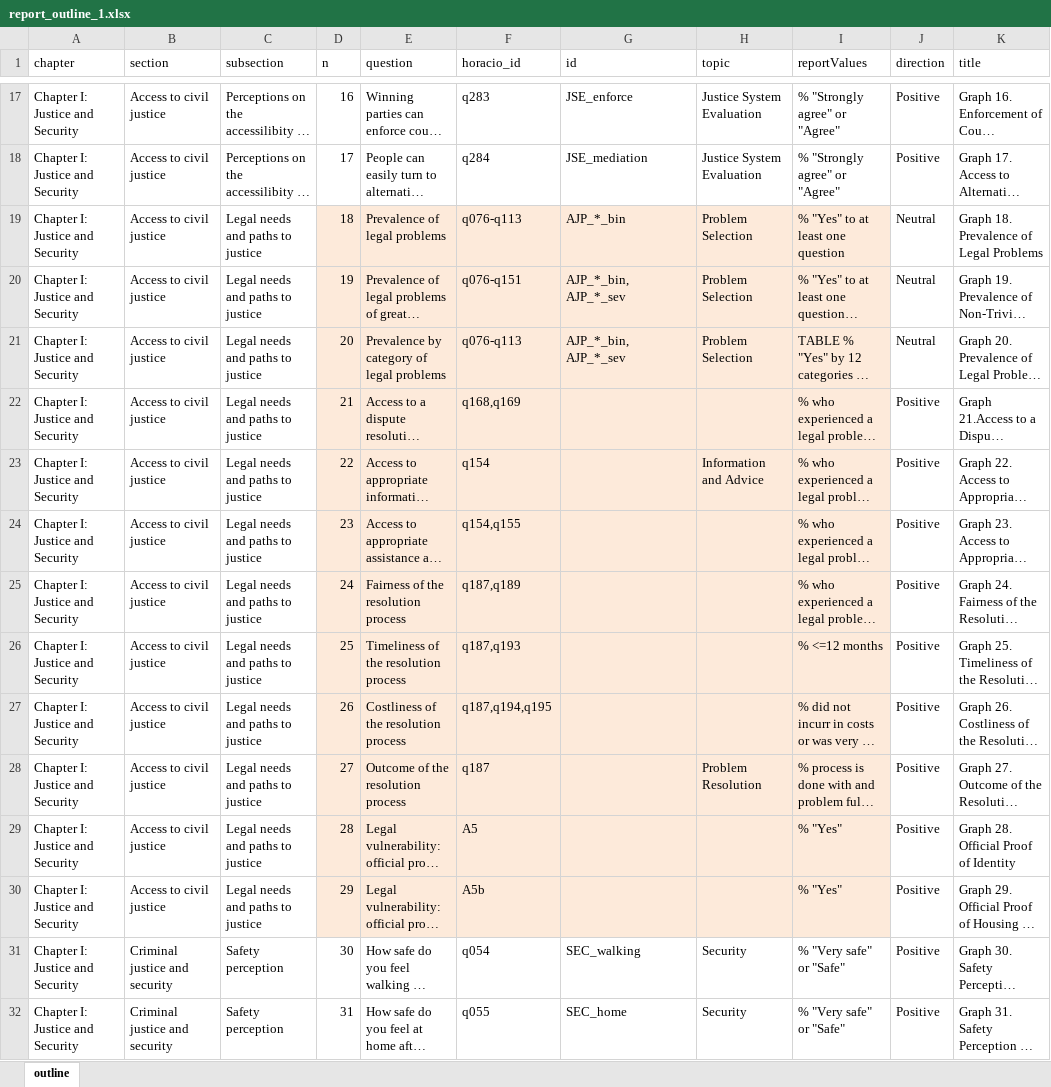
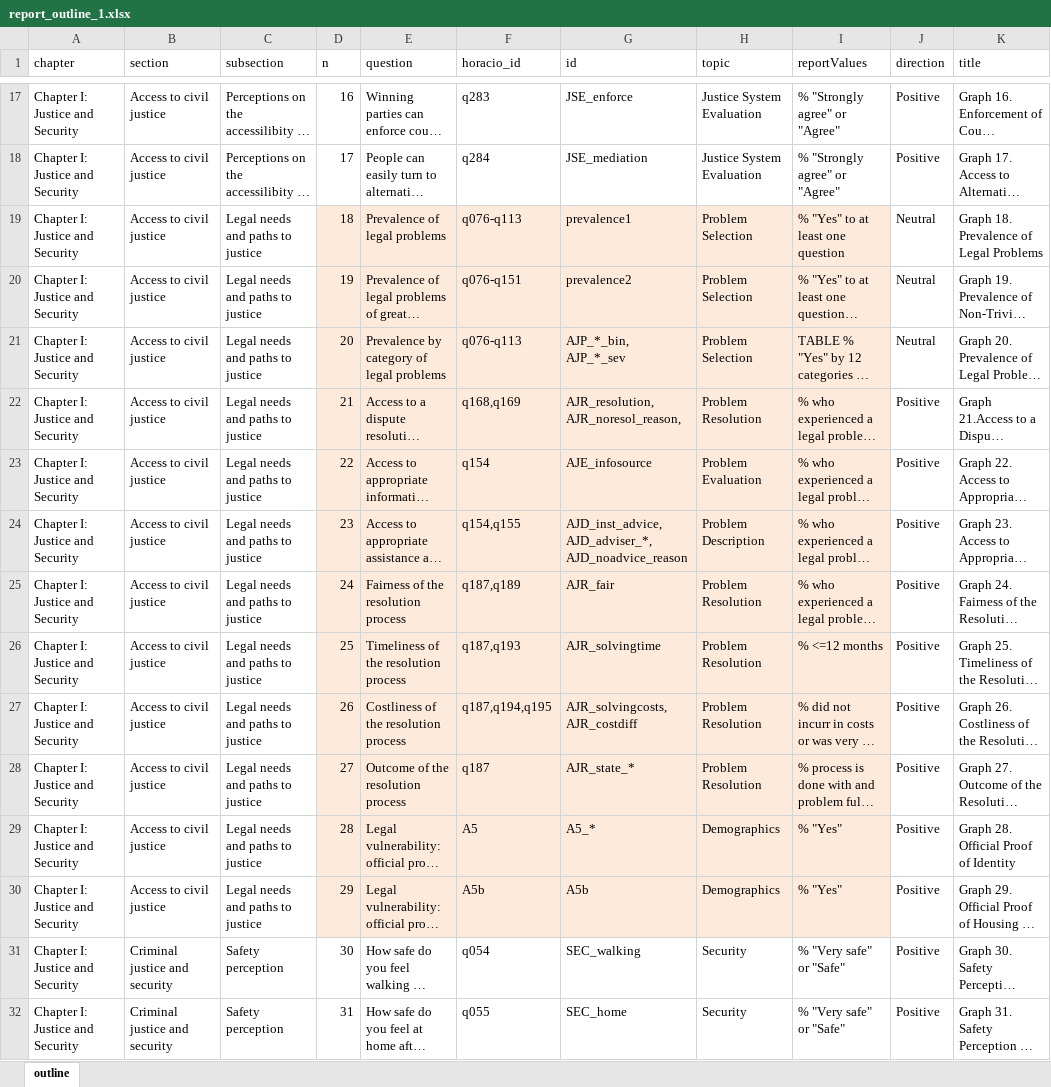
Before and after one commit to WJP-DAU/eu-gpp-report, an Excel workbook: data-viz/inputs/report_outline_1.xlsx, sheet outline, drawn as a sheet; only a part is shown, gaps mark what is left out; long unchanged cells end in …; values as stored, in another font and other column widths than the file's, no borders; the diff names each change by its address in the sheet, - before the commit and + after, or states it on an @@ line.

```diff
--- a/data-viz/inputs/report_outline_1.xlsx (sheet outline)
+++ b/data-viz/inputs/report_outline_1.xlsx (sheet outline)
-G19 (id): AJP_*_bin
+G19 (id): prevalence1
-G20 (id): AJP_*_bin, AJP_*_sev
+G20 (id): prevalence2
-G22 (id): (empty)
+G22 (id): AJR_resolution, AJR_noresol_reason,
-H22 (topic): (empty)
+H22 (topic): Problem Resolution
-G23 (id): (empty)
+G23 (id): AJE_infosource
-H23 (topic): Information and Advice
+H23 (topic): Problem Evaluation
-G24 (id): (empty)
+G24 (id): AJD_inst_advice, AJD_adviser_*, AJD_noadvice_reason
-H24 (topic): (empty)
+H24 (topic): Problem Description
-G25 (id): (empty)
+G25 (id): AJR_fair
-H25:H27 (topic): (empty)
+H25:H27 (topic): Problem Resolution
-G26 (id): (empty)
+G26 (id): AJR_solvingtime
-G27 (id): (empty)
+G27 (id): AJR_solvingcosts, AJR_costdiff
-G28 (id): (empty)
+G28 (id): AJR_state_*
-G29 (id): (empty)
+G29 (id): A5_*
-H29:H30 (topic): (empty)
+H29:H30 (topic): Demographics
-G30 (id): (empty)
+G30 (id): A5b
```
Also changed, not shown: data-viz/inputs/EU2 GPP 2023 Codebook.xlsx, data-viz/inputs/region_labels.xlsx, 3 other files.
